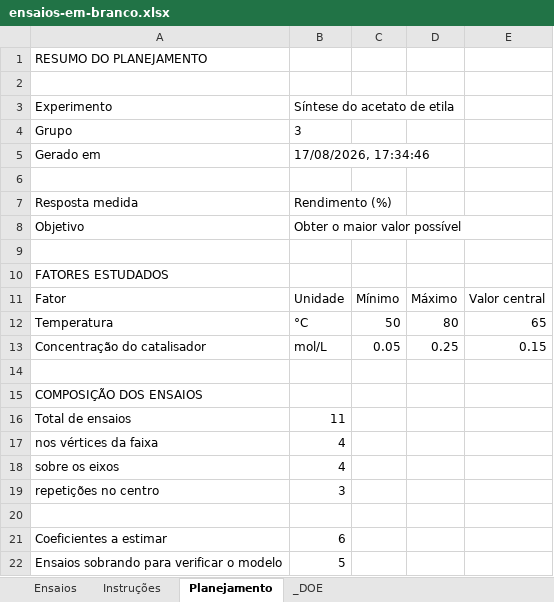
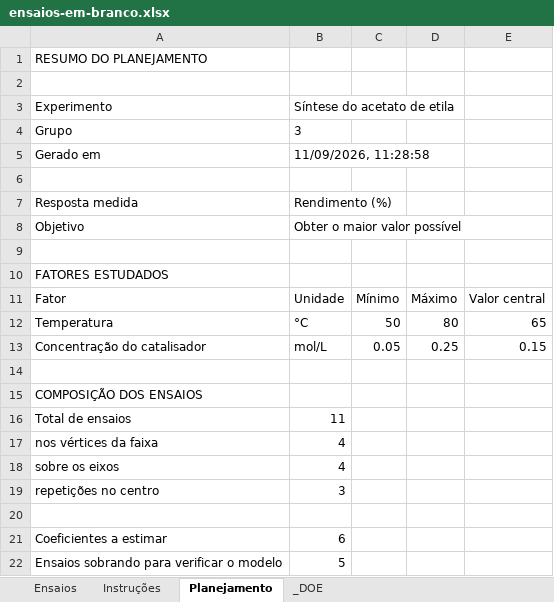
Before and after one commit to meshida67/DOE, an Excel workbook: exemplos/ensaios-em-branco.xlsx, sheet Planejamento, drawn as a sheet; values as stored, in another font and other column widths than the file's, no borders; the diff names each change by its address in the sheet, - before the commit and + after, or states it on an @@ line.

```diff
--- a/exemplos/ensaios-em-branco.xlsx (sheet Planejamento)
+++ b/exemplos/ensaios-em-branco.xlsx (sheet Planejamento)
-B5: 17/08/2026, 17:34:46
+B5: 11/09/2026, 11:28:58
```
Also changed, not shown: sheet _DOE, exemplos/ensaios-preenchido.xlsx, exemplos/modelo-experimento-doe.xlsx, 12 other files.
